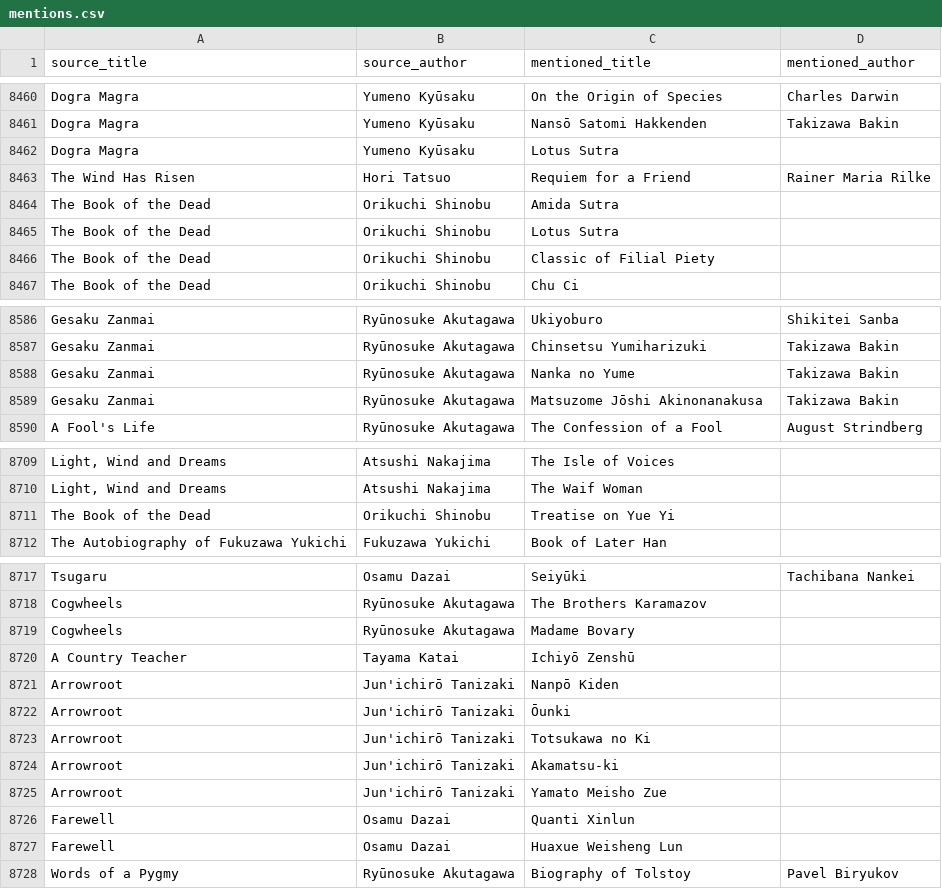
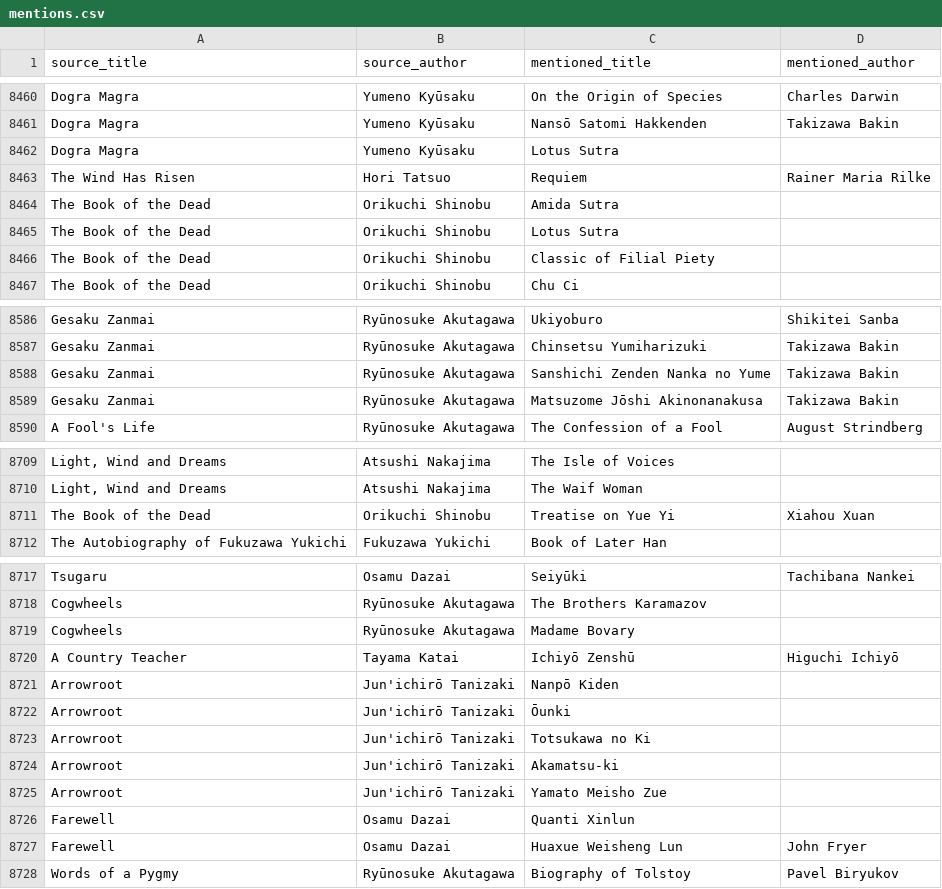
Before and after one commit to SaturdaysinthePark/book-browser, a CSV file: data/mentions.csv, drawn as a sheet; only a part is shown, gaps mark what is left out; the diff names each change by its address in the sheet, - before the commit and + after, or states it on an @@ line.

```diff
--- a/data/mentions.csv
+++ b/data/mentions.csv
-C8463 (mentioned_title): Requiem for a Friend
+C8463 (mentioned_title): Requiem
-C8588 (mentioned_title): Nanka no Yume
+C8588 (mentioned_title): Sanshichi Zenden Nanka no Yume
-D8711 (mentioned_author): (empty)
+D8711 (mentioned_author): Xiahou Xuan
-D8720 (mentioned_author): (empty)
+D8720 (mentioned_author): Higuchi Ichiyō
-D8727 (mentioned_author): (empty)
+D8727 (mentioned_author): John Fryer
```
Also changed, not shown: 6 other files.
